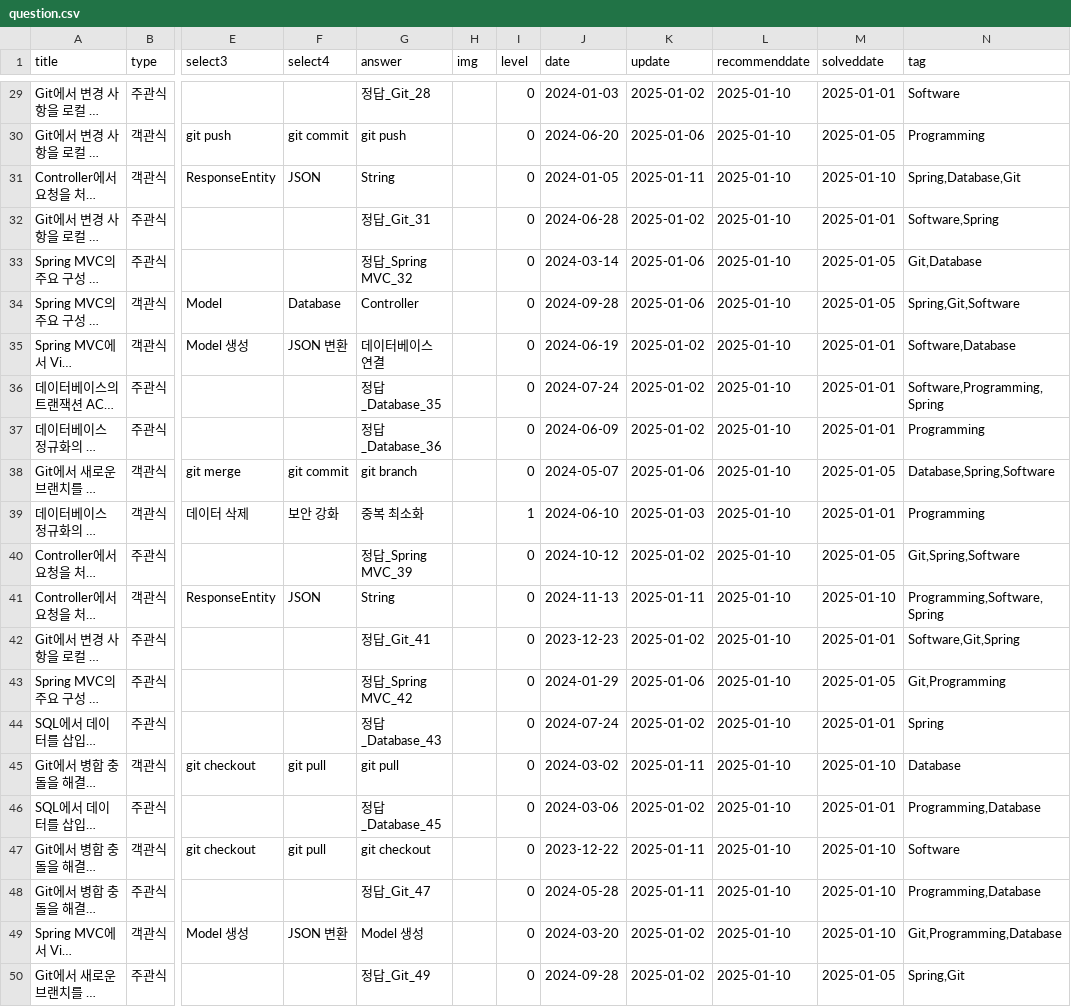
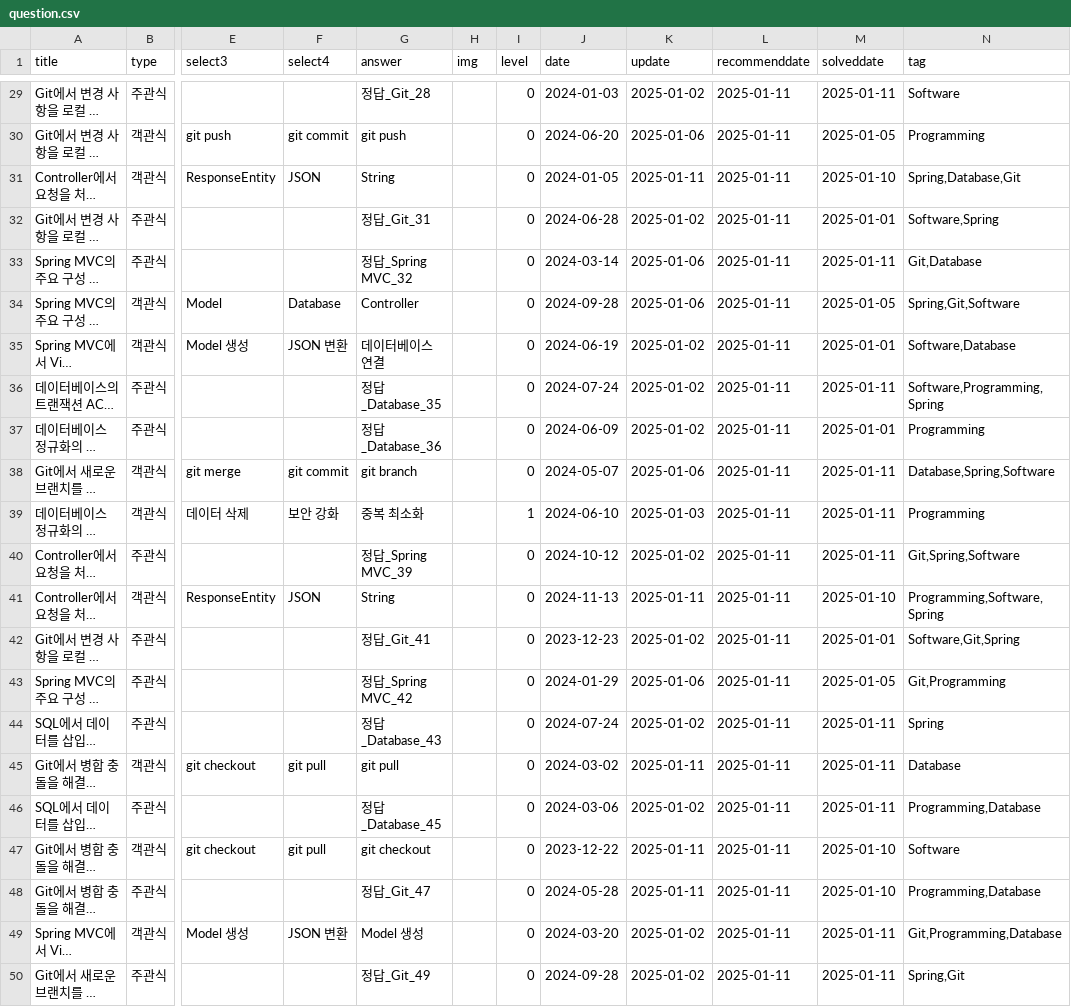
Before and after one commit to HowAboutQuestion/Legacy-HowAboutQuestion, a CSV file: data/question.csv, drawn as a sheet; only a part is shown, gaps mark what is left out; long unchanged cells end in …; the diff covers the shown part only; the diff names each change by its address in the sheet, - before the commit and + after, or states it on an @@ line.

```diff
--- a/data/question.csv
+++ b/data/question.csv
-L29:L50 (recommenddate): 2025-01-10
+L29:L50 (recommenddate): 2025-01-11
-M29 (solveddate): 2025-01-01
+M29 (solveddate): 2025-01-11
-M33 (solveddate): 2025-01-05
+M33 (solveddate): 2025-01-11
-M36 (solveddate): 2025-01-01
+M36 (solveddate): 2025-01-11
-M38 (solveddate): 2025-01-05
+M38 (solveddate): 2025-01-11
-M39 (solveddate): 2025-01-01
+M39 (solveddate): 2025-01-11
-M40 (solveddate): 2025-01-05
+M40 (solveddate): 2025-01-11
-M44 (solveddate): 2025-01-01
+M44 (solveddate): 2025-01-11
-M45 (solveddate): 2025-01-10
+M45 (solveddate): 2025-01-11
-M46 (solveddate): 2025-01-01
+M46 (solveddate): 2025-01-11
-M49 (solveddate): 2025-01-10
+M49 (solveddate): 2025-01-11
-M50 (solveddate): 2025-01-05
+M50 (solveddate): 2025-01-11
```
Also changed, not shown: 35 edited cells elsewhere in this file, data/history.csv, 4 other files.
